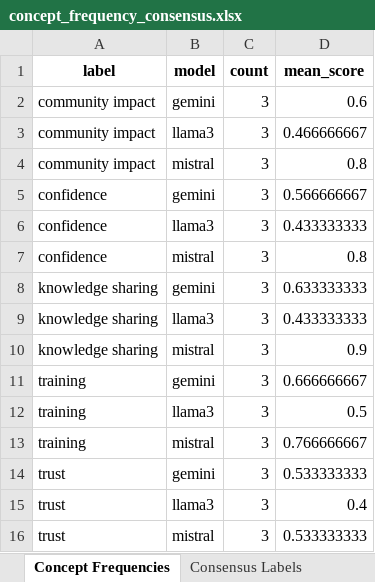
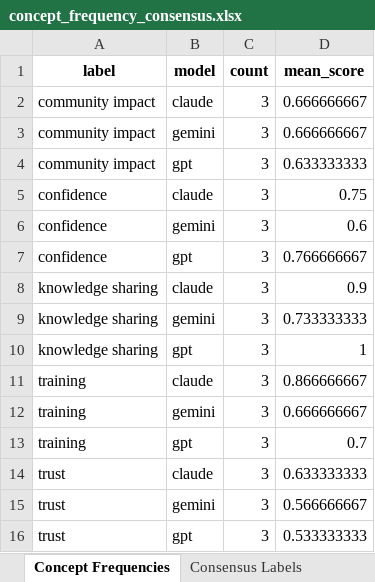
Before and after one commit to SeanBL/chw-tap, an Excel workbook: data/outputs/concept_frequency_consensus.xlsx, sheet Concept Frequencies, drawn as a sheet; values as stored, in another font and other column widths than the file's, no borders; removed rows and columns are numbered as before the commit, all else as after; the diff names each change by its address in the sheet, - before the commit and + after, or states it on an @@ line.

```diff
--- a/data/outputs/concept_frequency_consensus.xlsx (sheet Concept Frequencies)
+++ b/data/outputs/concept_frequency_consensus.xlsx (sheet Concept Frequencies)
+row 2: community impact | claude | 3 | 0.666666667
-D3 (mean_score): 0.6
+D3 (mean_score): 0.666666667
-row 3: community impact | llama3 | 3 | 0.466666667
-B4 (model): mistral
+B4 (model): gpt
-D4 (mean_score): 0.8
+D4 (mean_score): 0.633333333
+row 5: confidence | claude | 3 | 0.75
-D6 (mean_score): 0.566666667
+D6 (mean_score): 0.6
-row 6: confidence | llama3 | 3 | 0.433333333
-B7 (model): mistral
+B7 (model): gpt
-D7 (mean_score): 0.8
+D7 (mean_score): 0.766666667
+row 8: knowledge sharing | claude | 3 | 0.9
-D9 (mean_score): 0.633333333
+D9 (mean_score): 0.733333333
-row 9: knowledge sharing | llama3 | 3 | 0.433333333
-B10 (model): mistral
+B10 (model): gpt
-D10 (mean_score): 0.9
+D10 (mean_score): 1
+row 11: training | claude | 3 | 0.866666667
-row 12: training | llama3 | 3 | 0.5
-B13 (model): mistral
+B13 (model): gpt
-D13 (mean_score): 0.766666667
+D13 (mean_score): 0.7
+row 14: trust | claude | 3 | 0.633333333
-D15 (mean_score): 0.533333333
+D15 (mean_score): 0.566666667
-row 15: trust | llama3 | 3 | 0.4
-B16 (model): mistral
+B16 (model): gpt
```
Also changed, not shown: sheet Consensus Labels, data/outputs/irr_scores.xlsx, data/outputs/model_disagreements.xlsx, 6 other files.
